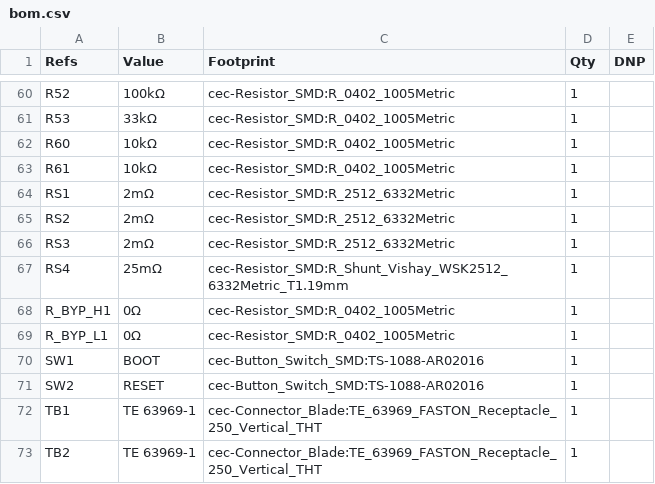
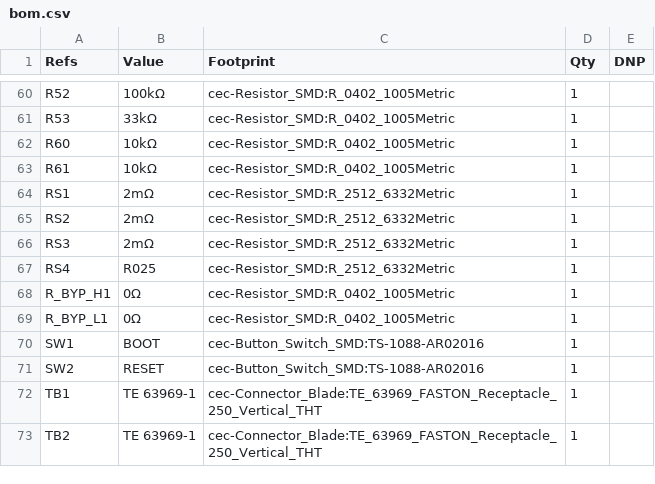
Before and after one commit to nathanfraske/CEC-Platform, a CSV file: modules/atx-24pin-rev3/bom/bom.csv, drawn as a sheet; only a part is shown, gaps mark what is left out.

```diff
--- a/modules/atx-24pin-rev3/bom/bom.csv
+++ b/modules/atx-24pin-rev3/bom/bom.csv
@@ -66,3 +66,3 @@
 "RS3","2mΩ","cec-Resistor_SMD:R_2512_6332Metric","1",""
-"RS4","25mΩ","cec-Resistor_SMD:R_Shunt_Vishay_WSK2512_6332Metric_T1.19mm","1",""
+"RS4","R025","cec-Resistor_SMD:R_2512_6332Metric","1",""
 "R_BYP_H1","0Ω","cec-Resistor_SMD:R_0402_1005Metric","1",""
```
Also changed, not shown: 2 other files.
